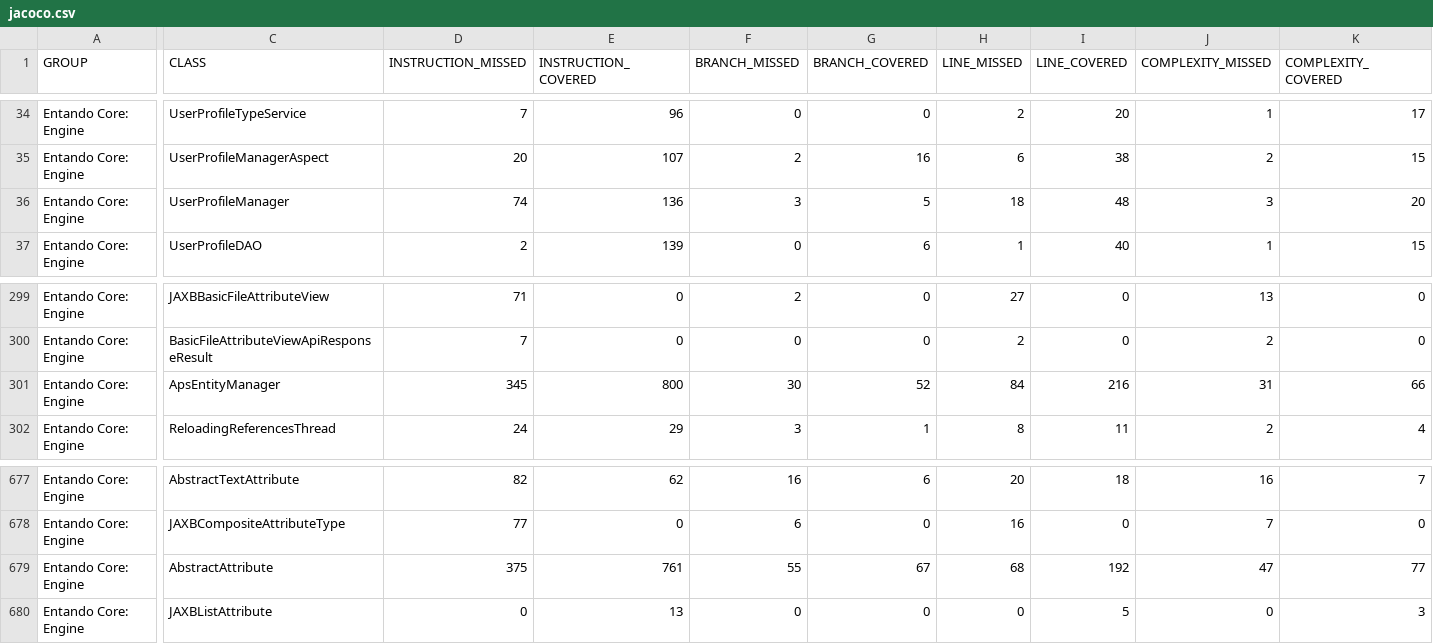
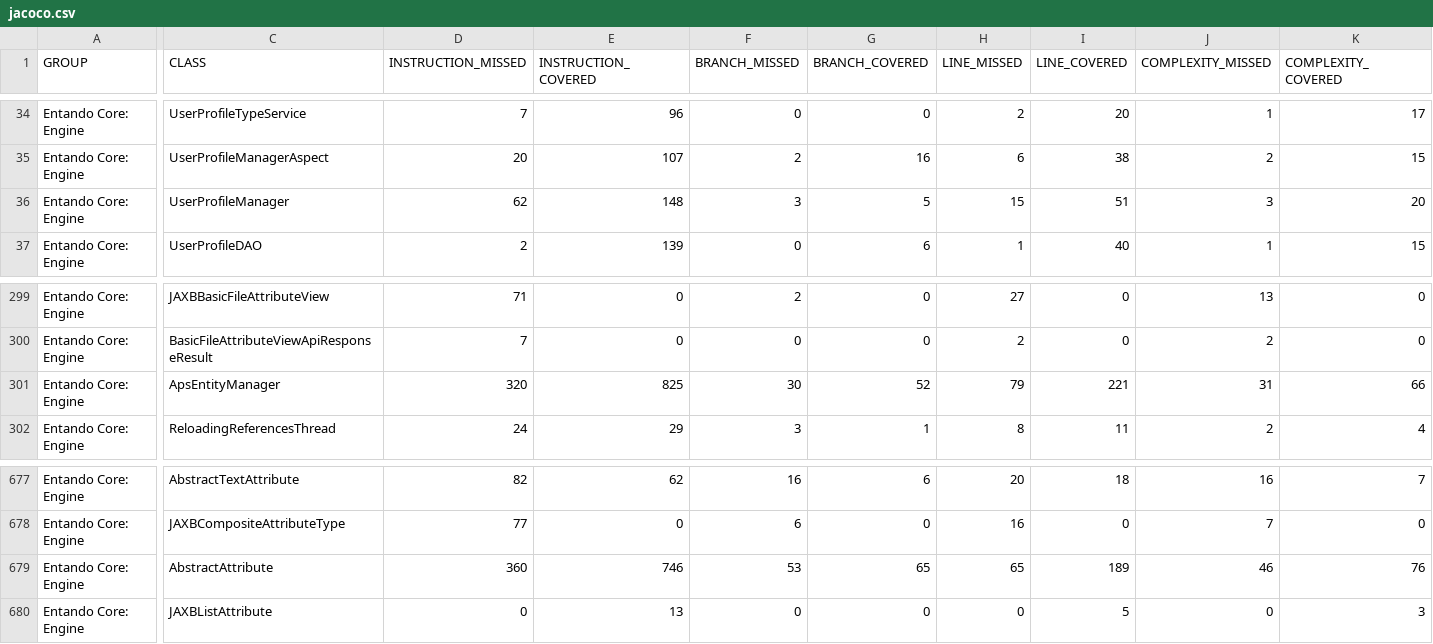
Before and after one commit to entando-k8s/devops-results-2020-11-17, a CSV file: entando-engine/PR-67/jacoco/jacoco.csv, drawn as a sheet; only a part is shown, gaps mark what is left out; the diff names each change by its address in the sheet, - before the commit and + after, or states it on an @@ line.

Commit message:
Publishing files for path entando-engine/PR-67

```diff
--- a/entando-engine/PR-67/jacoco/jacoco.csv
+++ b/entando-engine/PR-67/jacoco/jacoco.csv
-D36 (INSTRUCTION_MISSED): 74
+D36 (INSTRUCTION_MISSED): 62
-E36 (INSTRUCTION_COVERED): 136
+E36 (INSTRUCTION_COVERED): 148
-H36 (LINE_MISSED): 18
+H36 (LINE_MISSED): 15
-I36 (LINE_COVERED): 48
+I36 (LINE_COVERED): 51
-D301 (INSTRUCTION_MISSED): 345
+D301 (INSTRUCTION_MISSED): 320
-E301 (INSTRUCTION_COVERED): 800
+E301 (INSTRUCTION_COVERED): 825
-H301 (LINE_MISSED): 84
+H301 (LINE_MISSED): 79
-I301 (LINE_COVERED): 216
+I301 (LINE_COVERED): 221
-D679 (INSTRUCTION_MISSED): 375
+D679 (INSTRUCTION_MISSED): 360
-E679 (INSTRUCTION_COVERED): 761
+E679 (INSTRUCTION_COVERED): 746
-F679 (BRANCH_MISSED): 55
+F679 (BRANCH_MISSED): 53
-G679 (BRANCH_COVERED): 67
+G679 (BRANCH_COVERED): 65
-H679 (LINE_MISSED): 68
+H679 (LINE_MISSED): 65
-I679 (LINE_COVERED): 192
+I679 (LINE_COVERED): 189
-J679 (COMPLEXITY_MISSED): 47
+J679 (COMPLEXITY_MISSED): 46
-K679 (COMPLEXITY_COVERED): 77
+K679 (COMPLEXITY_COVERED): 76
```
Also changed, not shown: 27 other files.
